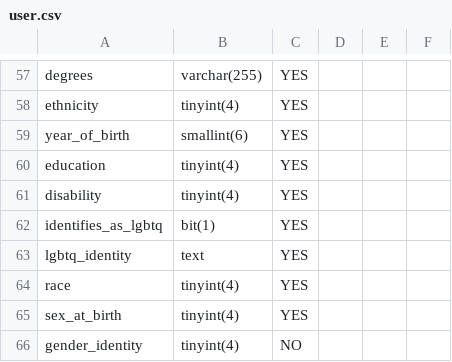
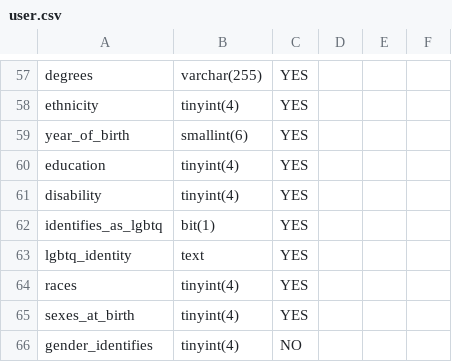
Before and after one commit to all-of-us/workbench, a CSV file: api/reporting/schemas/input/mysql_describe_csv/user.csv, drawn as a sheet; only a part is shown, gaps mark what is left out.

```diff
--- a/api/reporting/schemas/input/mysql_describe_csv/user.csv
+++ b/api/reporting/schemas/input/mysql_describe_csv/user.csv
@@ -63,4 +63,4 @@ identifies_as_lgbtq,bit(1),YES,"",,""
 lgbtq_identity,text,YES,"",,""
-race,tinyint(4),YES,"",,""
-sex_at_birth,tinyint(4),YES,"",,""
-gender_identity,tinyint(4),NO,"",,""
+races,tinyint(4),YES,"",,""
+sexes_at_birth,tinyint(4),YES,"",,""
+gender_identifies,tinyint(4),NO,"",,""
```
Also changed, not shown: 5 other files.
